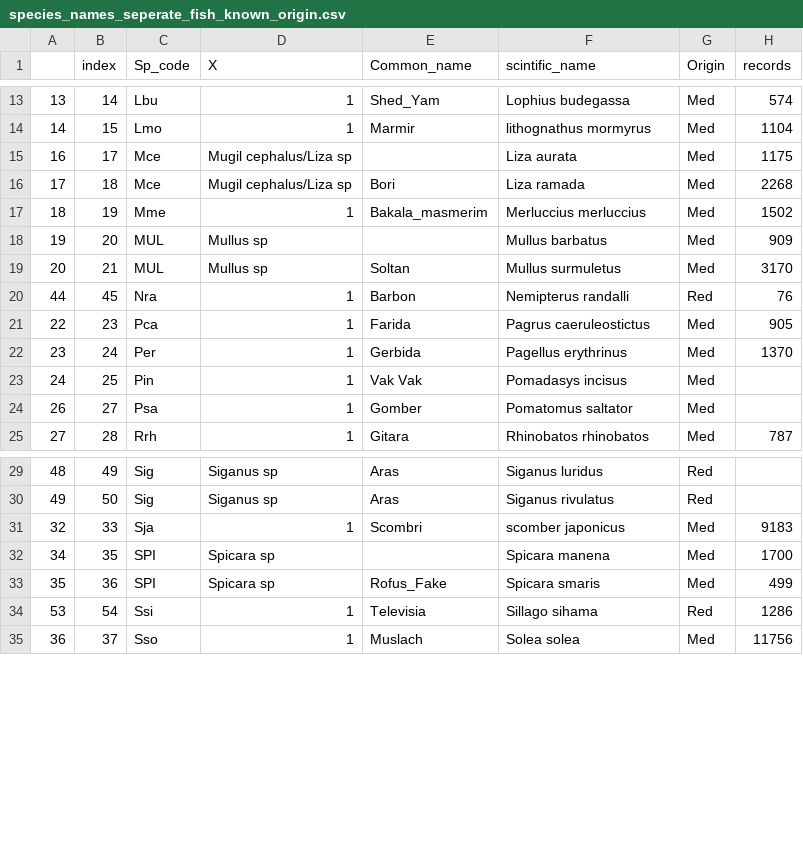
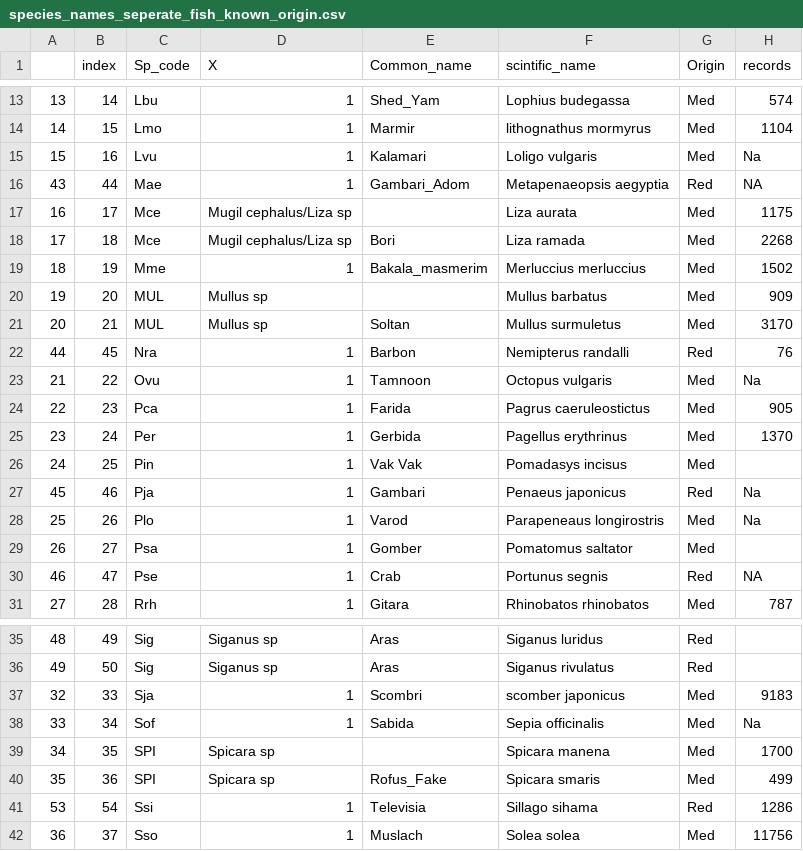
Before and after one commit to dvoralow/Journal, a CSV file: prosseced data/species_names_seperate_fish_known_origin.csv, drawn as a sheet; only a part is shown, gaps mark what is left out; the diff names each change by its address in the sheet, - before the commit and + after, or states it on an @@ line.

```diff
--- a/prosseced data/species_names_seperate_fish_known_origin.csv
+++ b/prosseced data/species_names_seperate_fish_known_origin.csv
+row 15: 15 | 16 | Lvu | 1 | Kalamari | Loligo vulgaris | Med | Na
+row 16: 43 | 44 | Mae | 1 | Gambari_Adom | Metapenaeopsis aegyptia | Red | NA
+row 23: 21 | 22 | Ovu | 1 | Tamnoon | Octopus vulgaris | Med | Na
+row 27: 45 | 46 | Pja | 1 | Gambari | Penaeus japonicus | Red | Na
+row 28: 25 | 26 | Plo | 1 | Varod | Parapeneaus longirostris | Med | Na
+row 30: 46 | 47 | Pse | 1 | Crab | Portunus segnis | Red | NA
+row 38: 33 | 34 | Sof | 1 | Sabida | Sepia officinalis | Med | Na
```
Also changed, not shown: data/species_scientific_name.csv, prosseced data/mean_temp_pref_cheung.csv, 5 other files.
